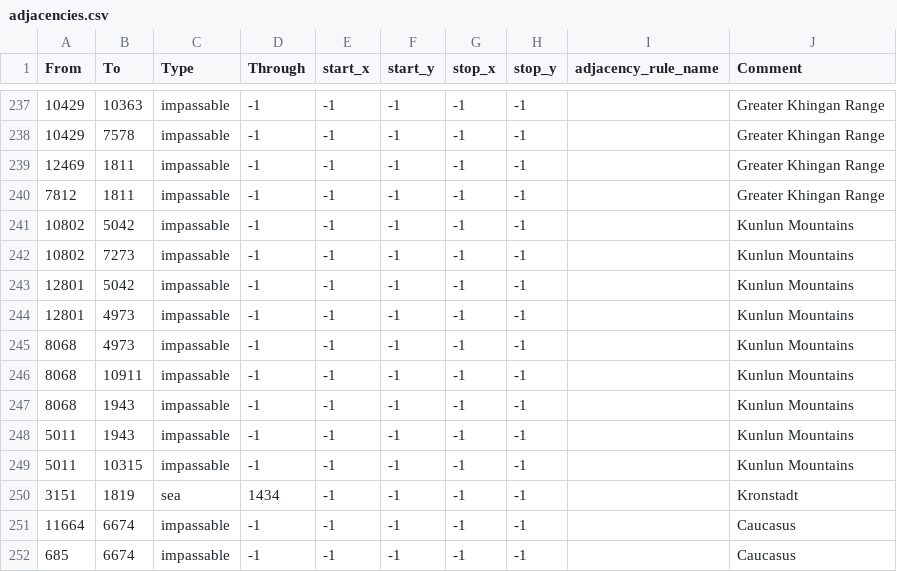
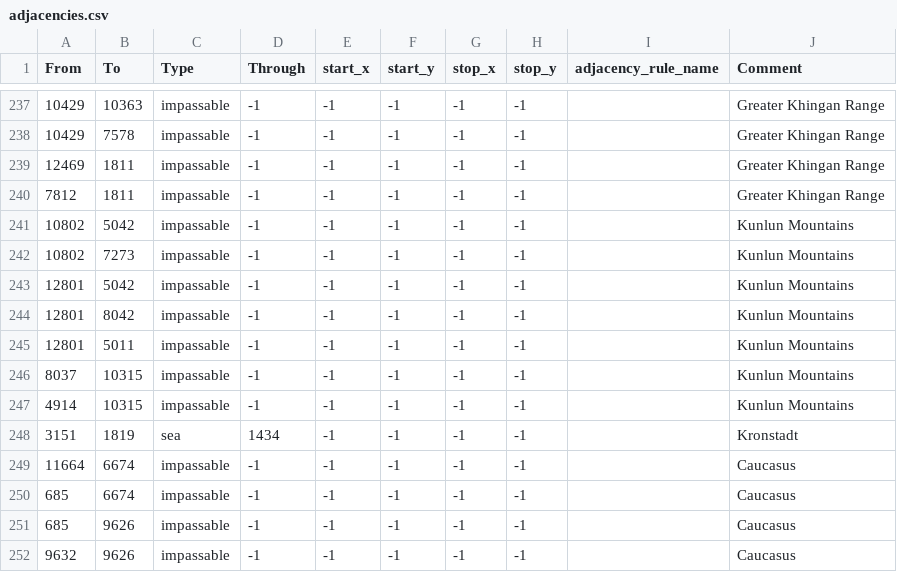
Before and after one commit to SilentEnforcer/tgwr-mod, a CSV file: map/adjacencies.csv, drawn as a sheet; only a part is shown, gaps mark what is left out; the shorter side is filled out with more unchanged rows.

```diff
--- a/map/adjacencies.csv
+++ b/map/adjacencies.csv
@@ -243,8 +243,6 @@ From;To;Type;Through;start_x;start_y;stop_x;stop_y;adjacency_rule_name;Comment
 12801;5042;impassable;-1;-1;-1;-1;-1;;Kunlun Mountains
-12801;4973;impassable;-1;-1;-1;-1;-1;;Kunlun Mountains
-8068;4973;impassable;-1;-1;-1;-1;-1;;Kunlun Mountains
-8068;10911;impassable;-1;-1;-1;-1;-1;;Kunlun Mountains
-8068;1943;impassable;-1;-1;-1;-1;-1;;Kunlun Mountains
-5011;1943;impassable;-1;-1;-1;-1;-1;;Kunlun Mountains
-5011;10315;impassable;-1;-1;-1;-1;-1;;Kunlun Mountains
+12801;8042;impassable;-1;-1;-1;-1;-1;;Kunlun Mountains
+12801;5011;impassable;-1;-1;-1;-1;-1;;Kunlun Mountains
+8037;10315;impassable;-1;-1;-1;-1;-1;;Kunlun Mountains
+4914;10315;impassable;-1;-1;-1;-1;-1;;Kunlun Mountains
 3151;1819;sea;1434;-1;-1;-1;-1;;Kronstadt
```
Also changed, not shown: map/definition.csv, 15 other files.
